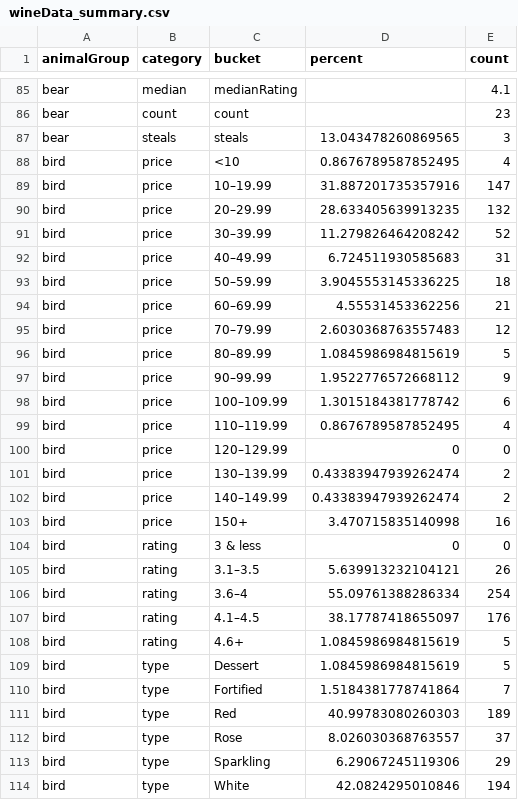
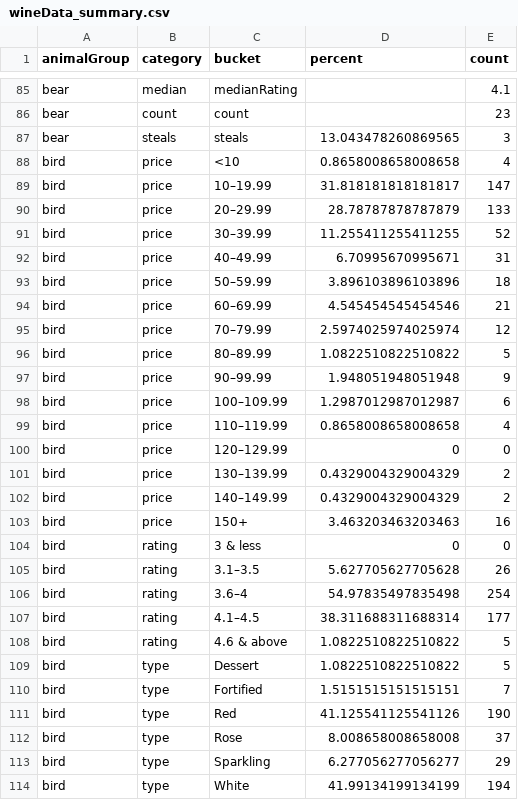
Before and after one commit to the-pudding/wine-animals, a CSV file: src/data/wineData_summary.csv, drawn as a sheet; only a part is shown, gaps mark what is left out; the diff covers the shown part only.

```diff
--- a/src/data/wineData_summary.csv
+++ b/src/data/wineData_summary.csv
@@ -87,28 +87,28 @@ bear,count,count,,23
 bear,steals,steals,13.043478260869565,3
-bird,price,<10,0.8676789587852495,4
-bird,price,10–19.99,31.887201735357916,147
-bird,price,20–29.99,28.633405639913235,132
-bird,price,30–39.99,11.279826464208242,52
-bird,price,40–49.99,6.724511930585683,31
-bird,price,50–59.99,3.9045553145336225,18
-bird,price,60–69.99,4.55531453362256,21
-bird,price,70–79.99,2.6030368763557483,12
-bird,price,80–89.99,1.0845986984815619,5
-bird,price,90–99.99,1.9522776572668112,9
-bird,price,100–109.99,1.3015184381778742,6
-bird,price,110–119.99,0.8676789587852495,4
+bird,price,<10,0.8658008658008658,4
+bird,price,10–19.99,31.818181818181817,147
+bird,price,20–29.99,28.78787878787879,133
+bird,price,30–39.99,11.255411255411255,52
+bird,price,40–49.99,6.70995670995671,31
+bird,price,50–59.99,3.896103896103896,18
+bird,price,60–69.99,4.545454545454546,21
+bird,price,70–79.99,2.5974025974025974,12
+bird,price,80–89.99,1.0822510822510822,5
+bird,price,90–99.99,1.948051948051948,9
+bird,price,100–109.99,1.2987012987012987,6
+bird,price,110–119.99,0.8658008658008658,4
 bird,price,120–129.99,0,0
-bird,price,130–139.99,0.43383947939262474,2
-bird,price,140–149.99,0.43383947939262474,2
-bird,price,150+,3.470715835140998,16
+bird,price,130–139.99,0.4329004329004329,2
+bird,price,140–149.99,0.4329004329004329,2
+bird,price,150+,3.463203463203463,16
 bird,rating,3 & less,0,0
-bird,rating,3.1–3.5,5.639913232104121,26
-bird,rating,3.6–4,55.09761388286334,254
-bird,rating,4.1–4.5,38.17787418655097,176
-bird,rating,4.6+,1.0845986984815619,5
-bird,type,Dessert,1.0845986984815619,5
-bird,type,Fortified,1.5184381778741864,7
-bird,type,Red,40.99783080260303,189
-bird,type,Rose,8.026030368763557,37
-bird,type,Sparkling,6.29067245119306,29
-bird,type,White,42.0824295010846,194
+bird,rating,3.1–3.5,5.627705627705628,26
+bird,rating,3.6–4,54.97835497835498,254
+bird,rating,4.1–4.5,38.311688311688314,177
+bird,rating,4.6 & above,1.0822510822510822,5
+bird,type,Dessert,1.0822510822510822,5
+bird,type,Fortified,1.5151515151515151,7
+bird,type,Red,41.125541125541126,190
+bird,type,Rose,8.008658008658008,37
+bird,type,Sparkling,6.277056277056277,29
+bird,type,White,41.99134199134199,194
```
Also changed, not shown: 46 edited cells elsewhere in this file, src/data/wineData_birdSummary.csv, src/data/wineData_median.csv, 13 other files.
